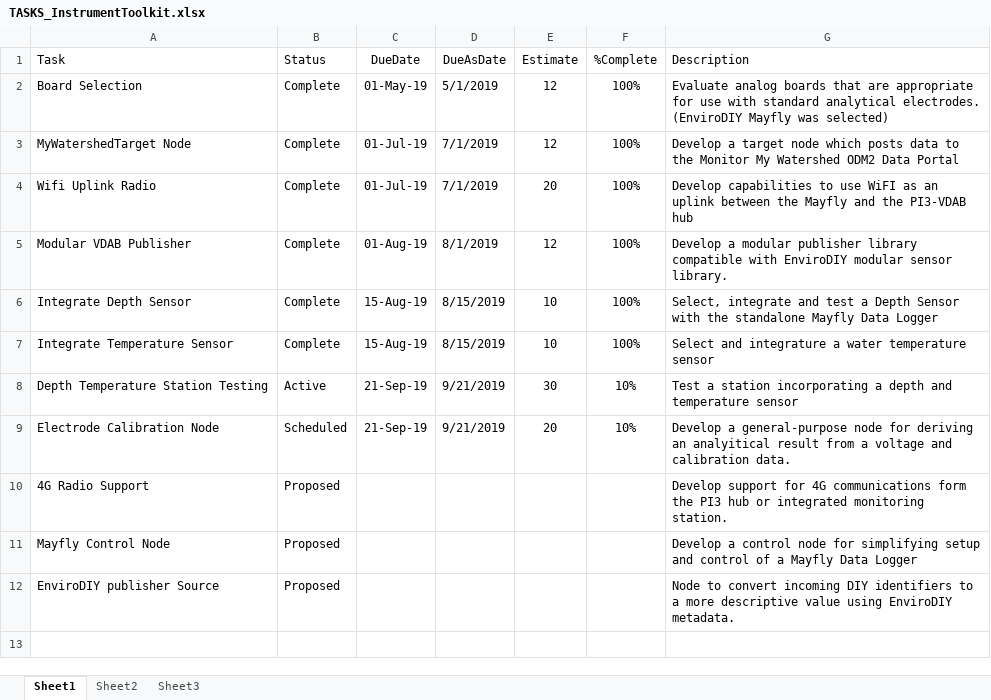
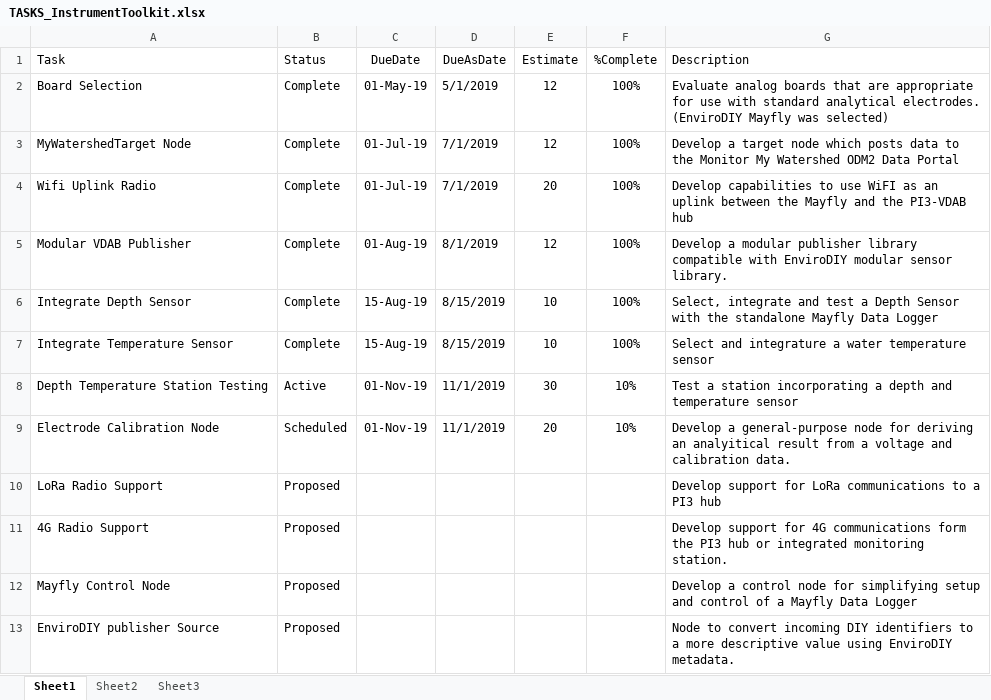
Before and after one commit to gldw/GLDW_DataWatershed, an Excel workbook: planning/TASKS_InstrumentToolkit.xlsx, sheet Sheet1, drawn as a sheet; values as stored, in another font and other column widths than the file's, no borders; the diff names each change by its address in the sheet, - before the commit and + after, or states it on an @@ line.

```diff
--- a/planning/TASKS_InstrumentToolkit.xlsx (sheet Sheet1)
+++ b/planning/TASKS_InstrumentToolkit.xlsx (sheet Sheet1)
-C8:C9 (DueDate): 21-Sep-19
+C8:C9 (DueDate): 01-Nov-19
-D8:D9 (DueAsDate): 9/21/2019
+D8:D9 (DueAsDate): 11/1/2019
+row 10: LoRa Radio Support | Proposed |  |  |  |  | Develop support for LoRa communications to a PI3 hub
```
Also changed, not shown: planning/TASKS_CitizenData.xlsx, planning/TASKS_DataWatershed.xlsx, 1 other file.
